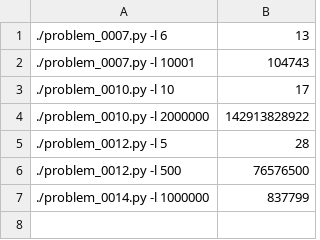
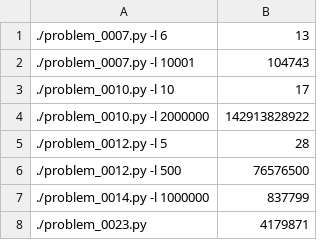
Before and after one commit to codavex/projecteuler, a CSV file: src/slow_tests.csv, drawn as a sheet; the diff names each change by its address in the sheet, - before the commit and + after, or states it on an @@ line.

```diff
--- a/src/slow_tests.csv
+++ b/src/slow_tests.csv
+row 8: ./problem_0023.py | 4179871
```
Also changed, not shown: src/test_data.csv, 1 other file.
